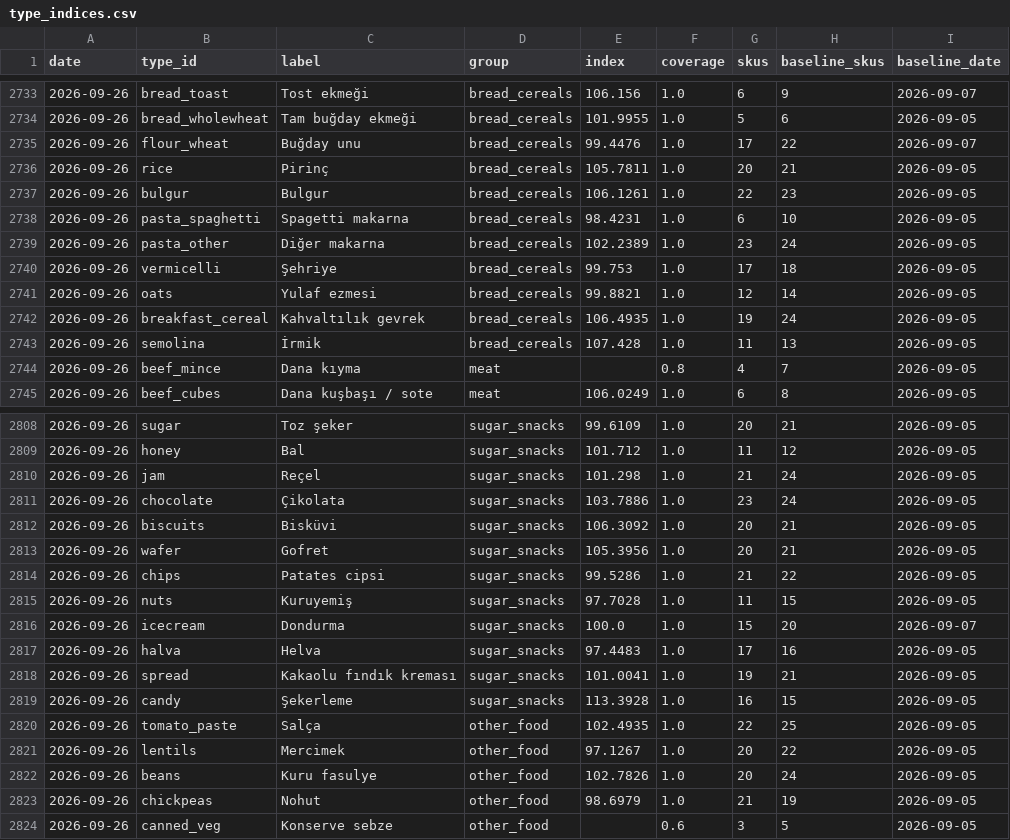
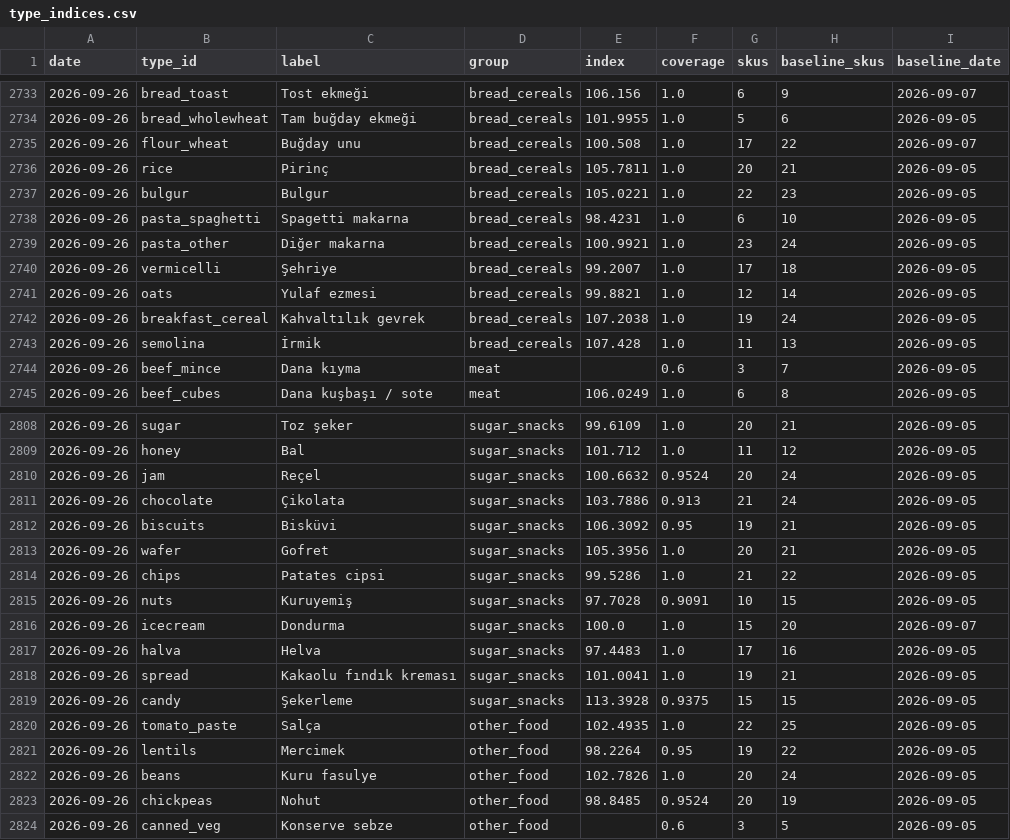
Before and after one commit to onurcan-b/acik-sepet, a CSV file: data/v0.4/type_indices.csv, drawn as a sheet; only a part is shown, gaps mark what is left out; the diff covers the shown part only.

```diff
--- a/data/v0.4/type_indices.csv
+++ b/data/v0.4/type_indices.csv
@@ -2734,12 +2734,12 @@ date,type_id,label,group,index,coverage,skus,baseline_skus,baseline_date
 2026-09-26,bread_wholewheat,Tam buğday ekmeği,bread_cereals,101.9955,1.0,5,6,2026-09-05
-2026-09-26,flour_wheat,Buğday unu,bread_cereals,99.4476,1.0,17,22,2026-09-07
+2026-09-26,flour_wheat,Buğday unu,bread_cereals,100.508,1.0,17,22,2026-09-07
 2026-09-26,rice,Pirinç,bread_cereals,105.7811,1.0,20,21,2026-09-05
-2026-09-26,bulgur,Bulgur,bread_cereals,106.1261,1.0,22,23,2026-09-05
+2026-09-26,bulgur,Bulgur,bread_cereals,105.0221,1.0,22,23,2026-09-05
 2026-09-26,pasta_spaghetti,Spagetti makarna,bread_cereals,98.4231,1.0,6,10,2026-09-05
-2026-09-26,pasta_other,Diğer makarna,bread_cereals,102.2389,1.0,23,24,2026-09-05
-2026-09-26,vermicelli,Şehriye,bread_cereals,99.753,1.0,17,18,2026-09-05
+2026-09-26,pasta_other,Diğer makarna,bread_cereals,100.9921,1.0,23,24,2026-09-05
+2026-09-26,vermicelli,Şehriye,bread_cereals,99.2007,1.0,17,18,2026-09-05
 2026-09-26,oats,Yulaf ezmesi,bread_cereals,99.8821,1.0,12,14,2026-09-05
-2026-09-26,breakfast_cereal,Kahvaltılık gevrek,bread_cereals,106.4935,1.0,19,24,2026-09-05
+2026-09-26,breakfast_cereal,Kahvaltılık gevrek,bread_cereals,107.2038,1.0,19,24,2026-09-05
 2026-09-26,semolina,İrmik,bread_cereals,107.428,1.0,11,13,2026-09-05
-2026-09-26,beef_mince,Dana kıyma,meat,,0.8,4,7,2026-09-05
+2026-09-26,beef_mince,Dana kıyma,meat,,0.6,3,7,2026-09-05
 2026-09-26,beef_cubes,Dana kuşbaşı / sote,meat,106.0249,1.0,6,8,2026-09-05
@@ -2809,8 +2809,8 @@ date,type_id,label,group,index,coverage,skus,baseline_skus,baseline_date
 2026-09-26,honey,Bal,sugar_snacks,101.712,1.0,11,12,2026-09-05
-2026-09-26,jam,Reçel,sugar_snacks,101.298,1.0,21,24,2026-09-05
-2026-09-26,chocolate,Çikolata,sugar_snacks,103.7886,1.0,23,24,2026-09-05
-2026-09-26,biscuits,Bisküvi,sugar_snacks,106.3092,1.0,20,21,2026-09-05
+2026-09-26,jam,Reçel,sugar_snacks,100.6632,0.9524,20,24,2026-09-05
+2026-09-26,chocolate,Çikolata,sugar_snacks,103.7886,0.913,21,24,2026-09-05
+2026-09-26,biscuits,Bisküvi,sugar_snacks,106.3092,0.95,19,21,2026-09-05
 2026-09-26,wafer,Gofret,sugar_snacks,105.3956,1.0,20,21,2026-09-05
 2026-09-26,chips,Patates cipsi,sugar_snacks,99.5286,1.0,21,22,2026-09-05
-2026-09-26,nuts,Kuruyemiş,sugar_snacks,97.7028,1.0,11,15,2026-09-05
+2026-09-26,nuts,Kuruyemiş,sugar_snacks,97.7028,0.9091,10,15,2026-09-05
 2026-09-26,icecream,Dondurma,sugar_snacks,100.0,1.0,15,20,2026-09-07
@@ -2818,7 +2818,7 @@ date,type_id,label,group,index,coverage,skus,baseline_skus,baseline_date
 2026-09-26,spread,Kakaolu fındık kreması,sugar_snacks,101.0041,1.0,19,21,2026-09-05
-2026-09-26,candy,Şekerleme,sugar_snacks,113.3928,1.0,16,15,2026-09-05
+2026-09-26,candy,Şekerleme,sugar_snacks,113.3928,0.9375,15,15,2026-09-05
 2026-09-26,tomato_paste,Salça,other_food,102.4935,1.0,22,25,2026-09-05
-2026-09-26,lentils,Mercimek,other_food,97.1267,1.0,20,22,2026-09-05
+2026-09-26,lentils,Mercimek,other_food,98.2264,0.95,19,22,2026-09-05
 2026-09-26,beans,Kuru fasulye,other_food,102.7826,1.0,20,24,2026-09-05
-2026-09-26,chickpeas,Nohut,other_food,98.6979,1.0,21,19,2026-09-05
+2026-09-26,chickpeas,Nohut,other_food,98.8485,0.9524,20,19,2026-09-05
 2026-09-26,canned_veg,Konserve sebze,other_food,,0.6,3,5,2026-09-05
```
Also changed, not shown: 36 edited cells elsewhere in this file, data/v0.4/index.csv, 10 other files.
